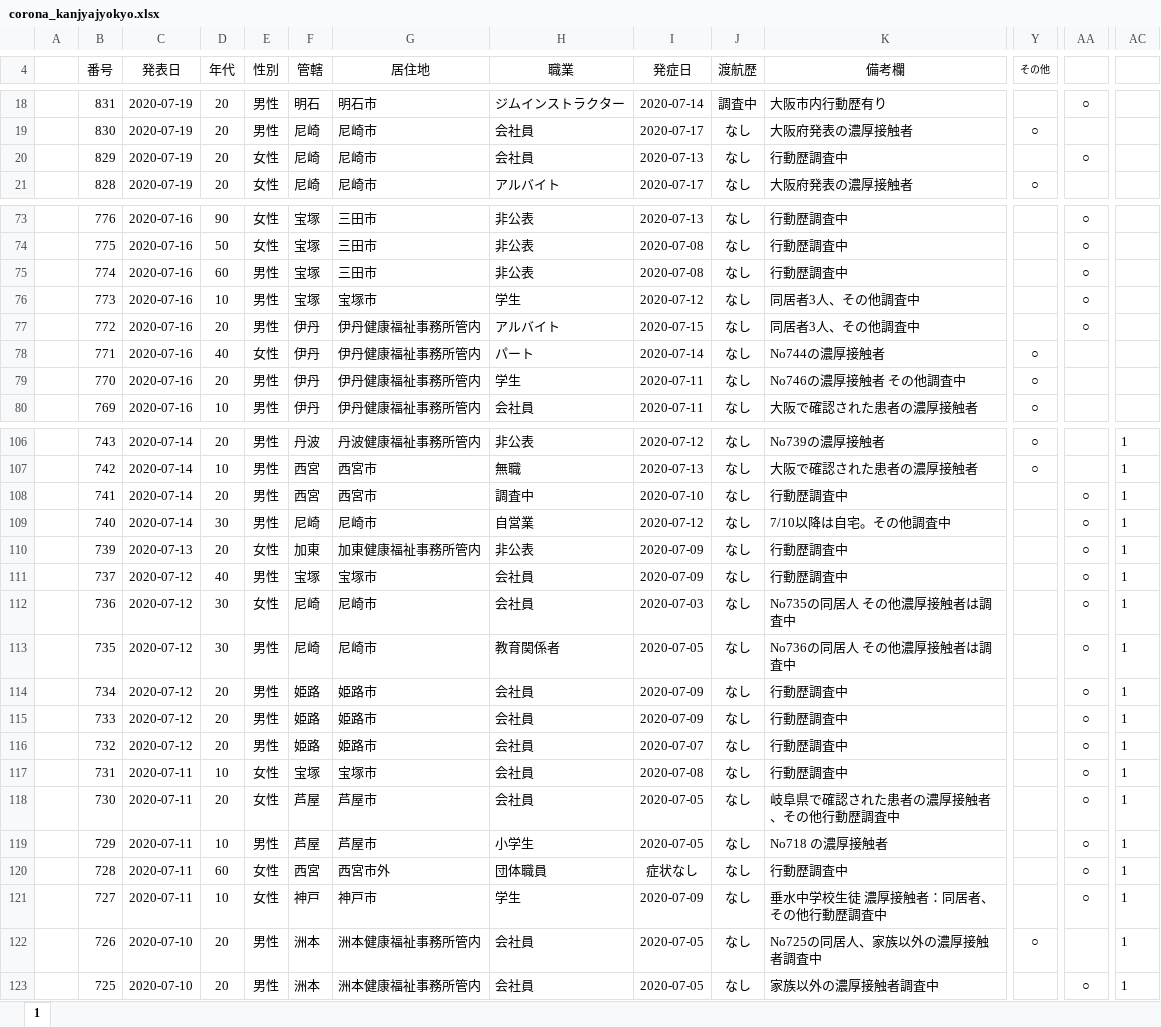
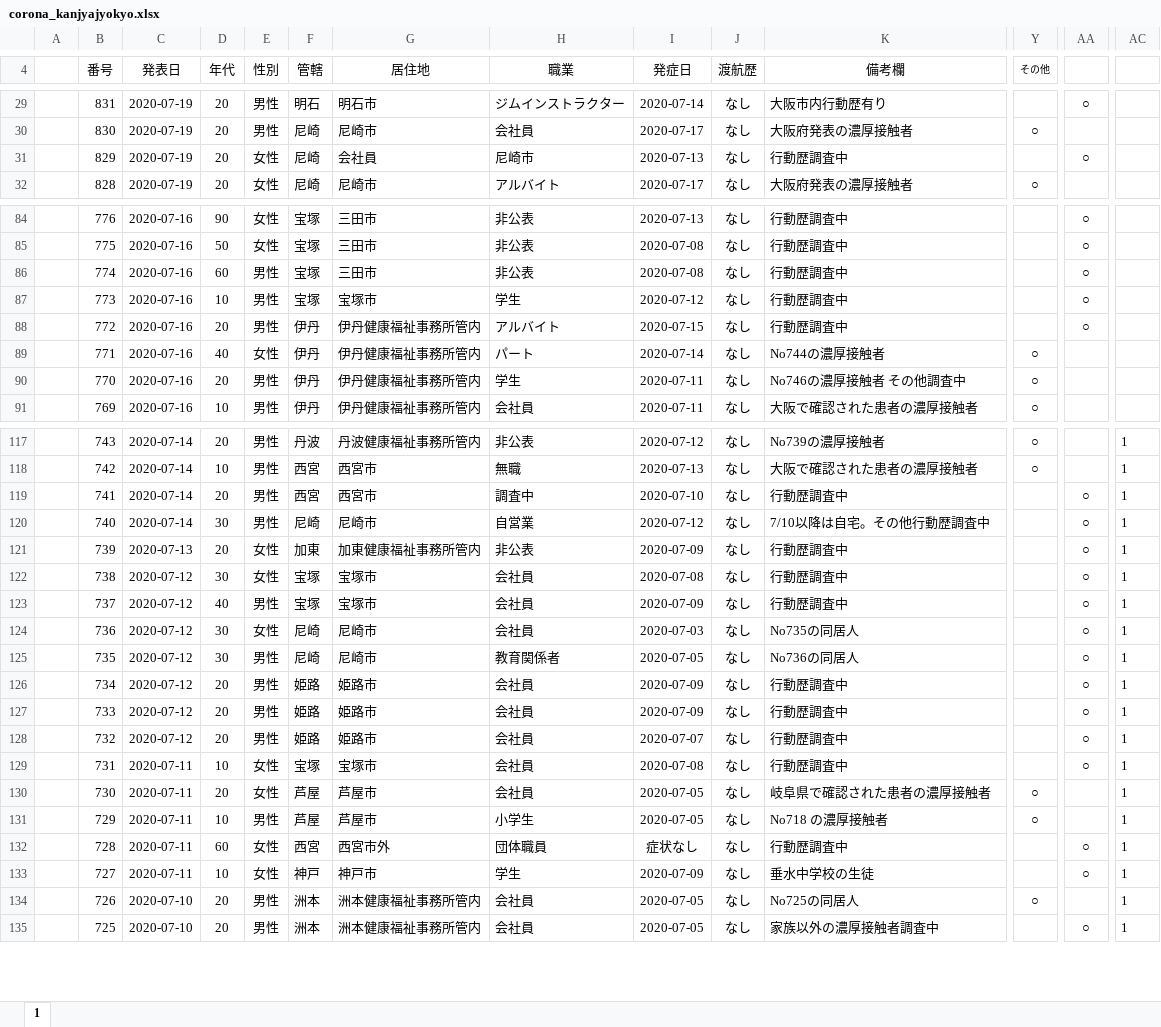
Before and after one commit to stop-covid19-hyogo/covid19-scraping, an Excel workbook: corona_kanjyajyokyo.xlsx, sheet 1, drawn as a sheet; only a part is shown, gaps mark what is left out; values as stored, in another font and other column widths than the file's, no borders; charts and pictures not drawn; addresses are those after the commit; rows hold the shown columns only; the diff covers the shown part only; the diff names each change by its address in the sheet, - before the commit and + after, or states it on an @@ line.

```diff
--- a/corona_kanjyajyokyo.xlsx (sheet 1)
+++ b/corona_kanjyajyokyo.xlsx (sheet 1)
-J29 (渡航歴): 調査中
+J29 (渡航歴): なし
-G31 (居住地): 尼崎市
+G31 (居住地): 会社員
-H31 (職業): 会社員
+H31 (職業): 尼崎市
-K87:K88 (備考欄): 同居者3人、その他調査中
+K87:K88 (備考欄): 行動歴調査中
-K120 (備考欄): 7/10以降は自宅。その他調査中
+K120 (備考欄): 7/10以降は自宅。その他行動歴調査中
+row 122:  | 738 | 2020-07-12 | 30 | 女性 | 宝塚 | 宝塚市 | 会社員 | 2020-07-08 | なし | 行動歴調査中 |  | ○ | 1
-K124 (備考欄): No735の同居人 その他濃厚接触者は調査中
+K124 (備考欄): No735の同居人
-K125 (備考欄): No736の同居人 その他濃厚接触者は調査中
+K125 (備考欄): No736の同居人
-K130 (備考欄): 岐阜県で確認された患者の濃厚接触者、その他行動歴調査中
+K130 (備考欄): 岐阜県で確認された患者の濃厚接触者
-Y130:Y131 (その他): (empty)
+Y130:Y131 (その他): ○
-AA130:AA131: ○
+AA130:AA131: (empty)
-K133 (備考欄): 垂水中学校生徒 濃厚接触者：同居者、その他行動歴調査中
+K133 (備考欄): 垂水中学校の生徒
-K134 (備考欄): No725の同居人、家族以外の濃厚接触者調査中
+K134 (備考欄): No725の同居人
```
Also changed, not shown: 13 added rows, 1 removed row, 28 edited cells and cell formats elsewhere in this sheet, formulas that keep their value, charts or pictures, 6 other files.
